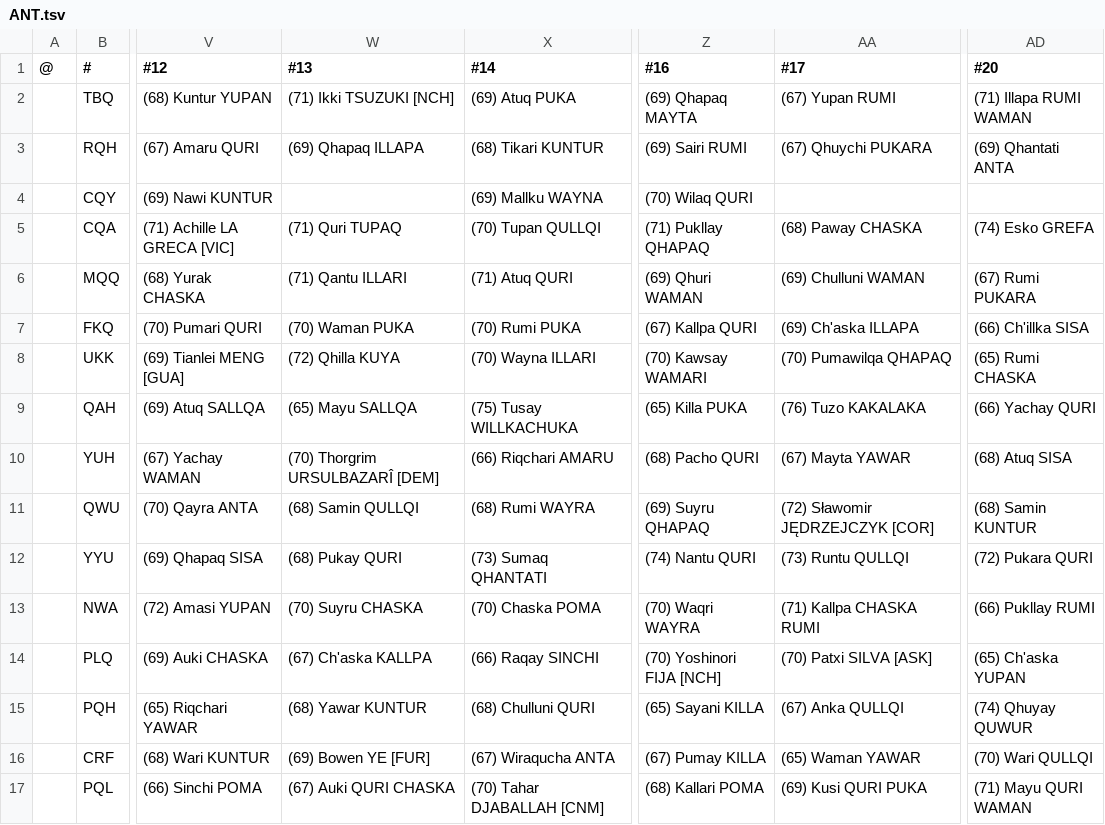
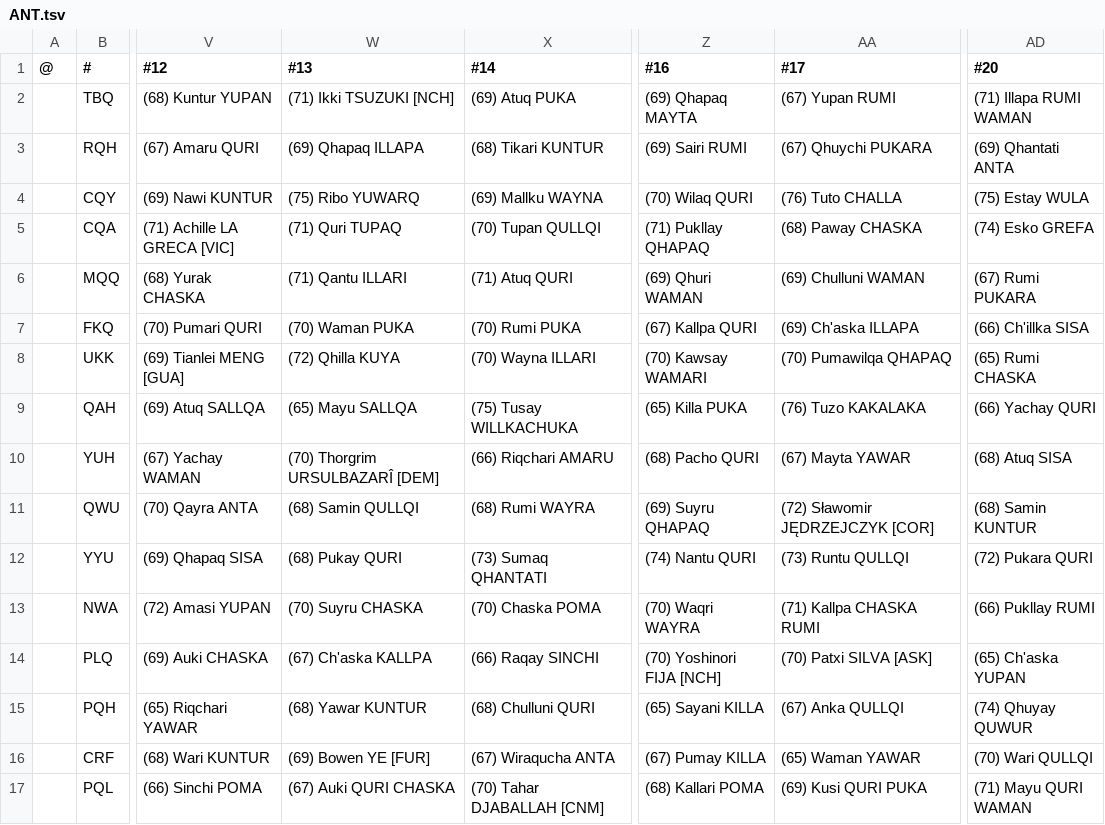
Before and after one commit to auroruse/avium-football-engine, a TSV file: src/presets/ANT.tsv, drawn as a sheet; only a part is shown, gaps mark what is left out; the diff names each change by its address in the sheet, - before the commit and + after, or states it on an @@ line.

```diff
--- a/src/presets/ANT.tsv
+++ b/src/presets/ANT.tsv
-W4 (#13): (empty)
+W4 (#13): (75) Ribo YUWARQ
-AA4 (#17): (empty)
+AA4 (#17): (76) Tuto CHALLA
-AD4 (#20): (empty)
+AD4 (#20): (75) Estay WULA
```
Also changed, not shown: 4 other files.
